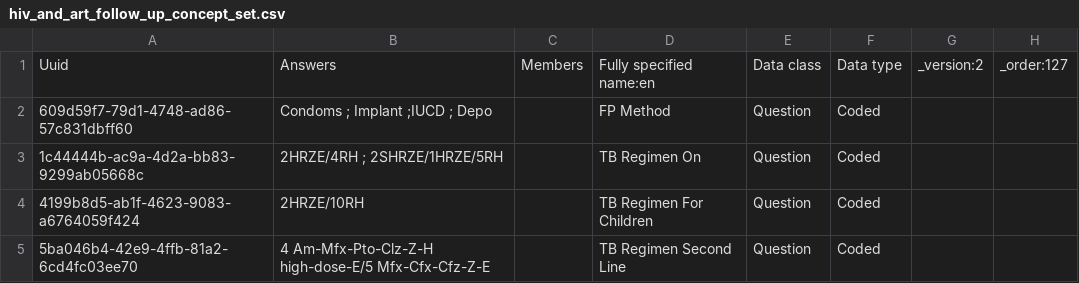
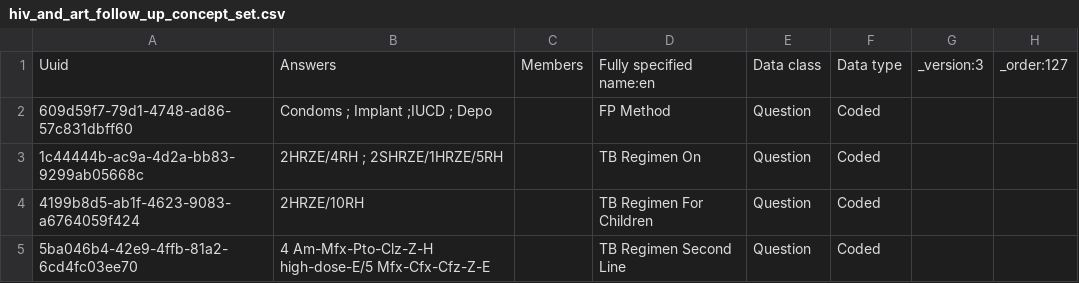
Before and after one commit to IntelliSOFT-Consulting/kspras_metadata, a CSV file: configuration/concepts/hiv_and_art_follow_up_concept_set.csv, drawn as a sheet; only a part is shown.

```diff
--- a/configuration/concepts/hiv_and_art_follow_up_concept_set.csv
+++ b/configuration/concepts/hiv_and_art_follow_up_concept_set.csv
@@ -1,2 +1,2 @@
-Uuid,Answers,Members,Fully specified name:en,Data class,Data type,_version:2,_order:127
+Uuid,Answers,Members,Fully specified name:en,Data class,Data type,_version:3,_order:127
 609d59f7-79d1-4748-ad86-57c831dbff60,Condoms ; Implant ;IUCD ; Depo,,FP Method,Question,Coded,,
```
Also changed, not shown: configuration/concepts/hiv_and_art_follow_up_concepts.csv.
